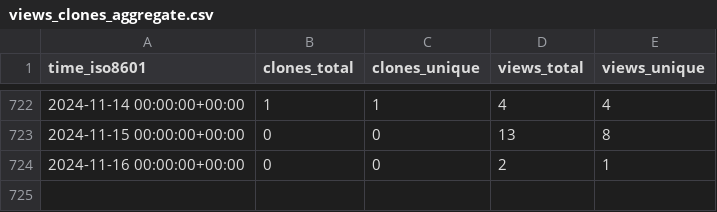
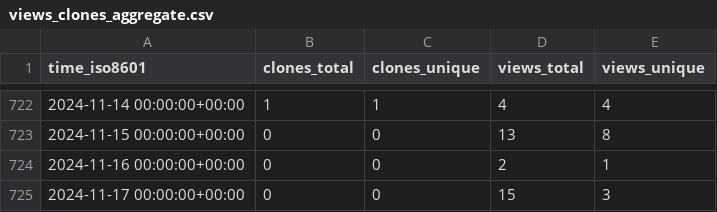
Before and after one commit to Ricardokevins/Bert-In-Relation-Extraction, a CSV file: Ricardokevins/Bert-In-Relation-Extraction/ghrs-data/views_clones_aggregate.csv, drawn as a sheet; only a part is shown, gaps mark what is left out.

```diff
--- a/Ricardokevins/Bert-In-Relation-Extraction/ghrs-data/views_clones_aggregate.csv
+++ b/Ricardokevins/Bert-In-Relation-Extraction/ghrs-data/views_clones_aggregate.csv
@@ -724 +724,2 @@ time_iso8601,clones_total,clones_unique,views_total,views_unique
 2024-11-16 00:00:00+00:00,0,0,2,1
+2024-11-17 00:00:00+00:00,0,0,15,3
```
Also changed, not shown: 1 other file.
